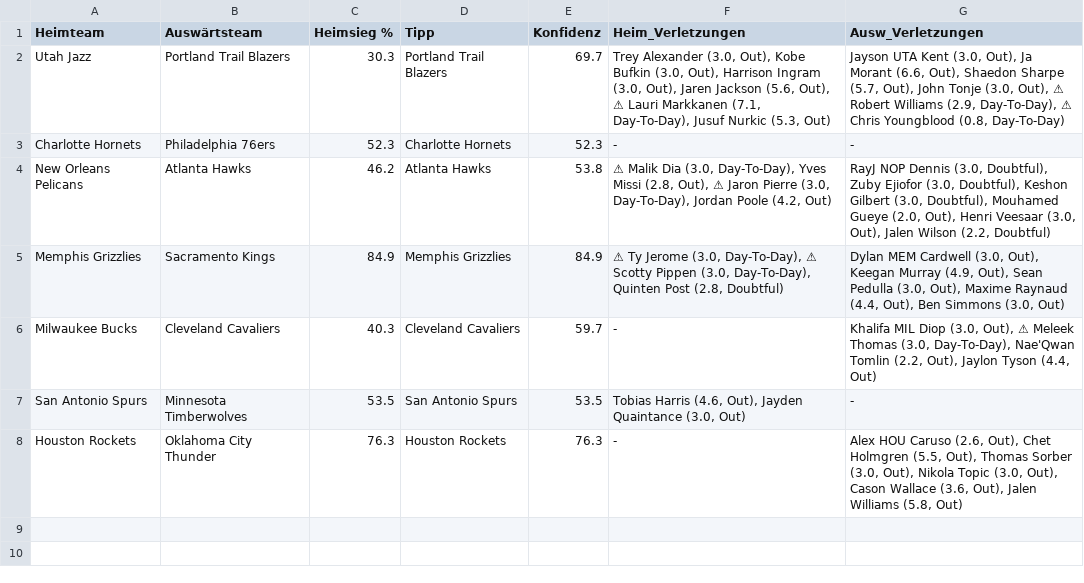
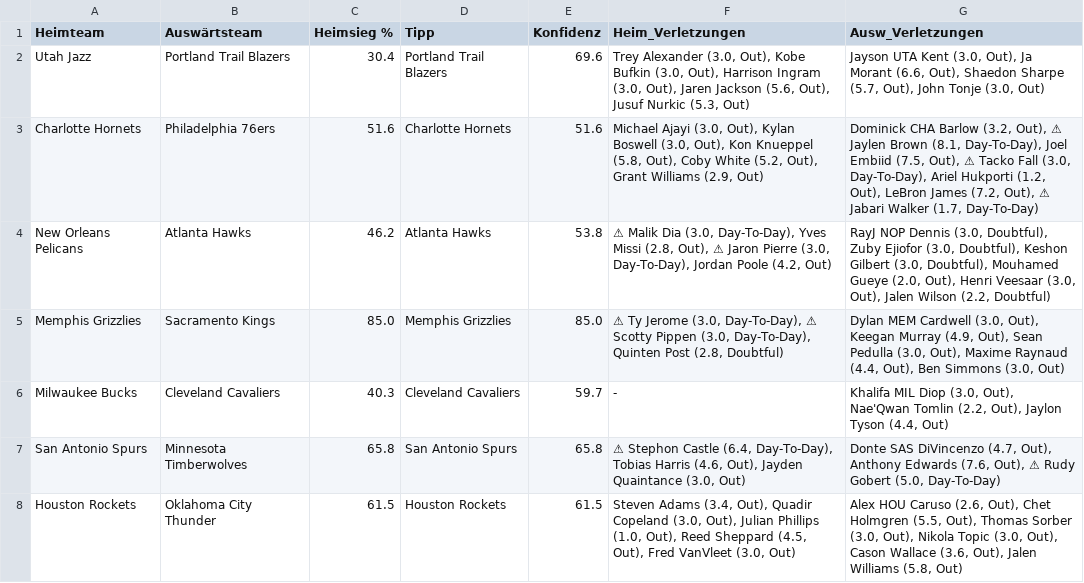
Before and after one commit to aalauge/NBA-Vorhersagen, a CSV file: results/predictions_2026-10-31.csv, drawn as a sheet; the diff names each change by its address in the sheet, - before the commit and + after, or states it on an @@ line.

```diff
--- a/results/predictions_2026-10-31.csv
+++ b/results/predictions_2026-10-31.csv
-C2 (Heimsieg %): 30.3
+C2 (Heimsieg %): 30.4
-E2 (Konfidenz): 69.7
+E2 (Konfidenz): 69.6
-F2 (Heim_Verletzungen): …(5.6, Out), ⚠ Lauri Markkanen (7.1, Day-To-Day), Jusuf Nurkic…
+F2 (Heim_Verletzungen): …(5.6, Out), Jusuf Nurkic…
-G2 (Ausw_Verletzungen): …Tonje (3.0, Out), ⚠ Robert Williams (2.9, Day-To-Day), ⚠ Chris Youngblood (0.8, Day-To-Day)
+G2 (Ausw_Verletzungen): …Tonje (3.0, Out)
-C3 (Heimsieg %): 52.3
+C3 (Heimsieg %): 51.6
-E3 (Konfidenz): 52.3
+E3 (Konfidenz): 51.6
-F3 (Heim_Verletzungen): -
+F3 (Heim_Verletzungen): Michael Ajayi (3.0, Out), Kylan Boswell (3.0, Out), Kon Knueppel (5.8, Out), Coby White (5.2, Out), Grant Williams (2.9, Out)
-G3 (Ausw_Verletzungen): -
+G3 (Ausw_Verletzungen): Dominick CHA Barlow (3.2, Out), ⚠ Jaylen Brown (8.1, Day-To-Day), Joel Embiid (7.5, Out), ⚠ Tacko Fall (3.0, Day-To-Day), Ariel Hukporti (1.2, Out), LeBron James (7.2, Out), ⚠ Jabari Walker (1.7, Day-To-Day)
-C5 (Heimsieg %): 84.9
+C5 (Heimsieg %): 85.0
-E5 (Konfidenz): 84.9
+E5 (Konfidenz): 85.0
-G6 (Ausw_Verletzungen): …(3.0, Out), ⚠ Meleek Thomas (3.0, Day-To-Day), Nae'Qwan Tomlin…
+G6 (Ausw_Verletzungen): …(3.0, Out), Nae'Qwan Tomlin…
-C7 (Heimsieg %): 53.5
+C7 (Heimsieg %): 65.8
-E7 (Konfidenz): 53.5
+E7 (Konfidenz): 65.8
-F7 (Heim_Verletzungen): Tobias Harris…
+F7 (Heim_Verletzungen): ⚠ Stephon Castle (6.4, Day-To-Day), Tobias Harris…
-G7 (Ausw_Verletzungen): -
+G7 (Ausw_Verletzungen): Donte SAS DiVincenzo (4.7, Out), Anthony Edwards (7.6, Out), ⚠ Rudy Gobert (5.0, Day-To-Day)
-C8 (Heimsieg %): 76.3
+C8 (Heimsieg %): 61.5
-E8 (Konfidenz): 76.3
+E8 (Konfidenz): 61.5
-F8 (Heim_Verletzungen): -
+F8 (Heim_Verletzungen): Steven Adams (3.4, Out), Quadir Copeland (3.0, Out), Julian Phillips (1.0, Out), Reed Sheppard (4.5, Out), Fred VanVleet (3.0, Out)
```
